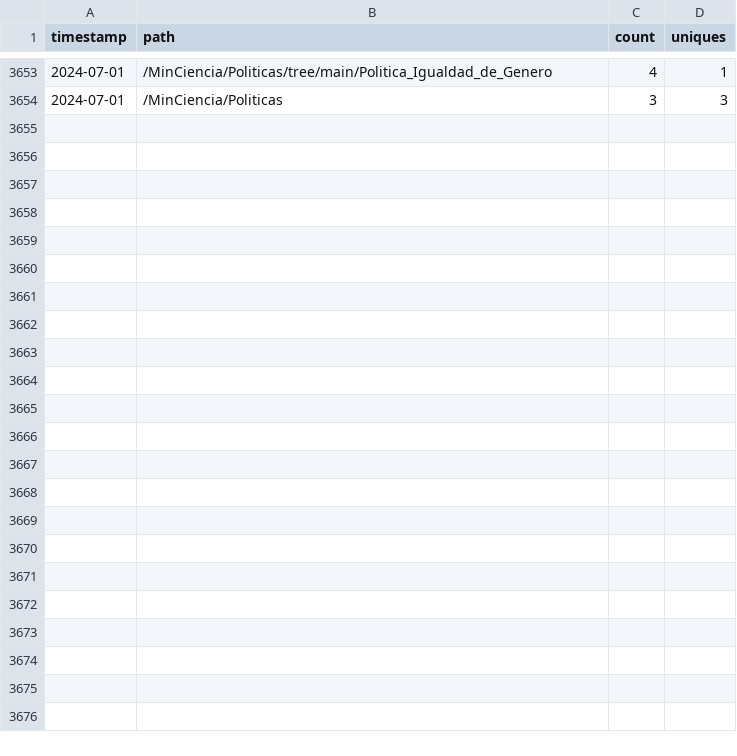
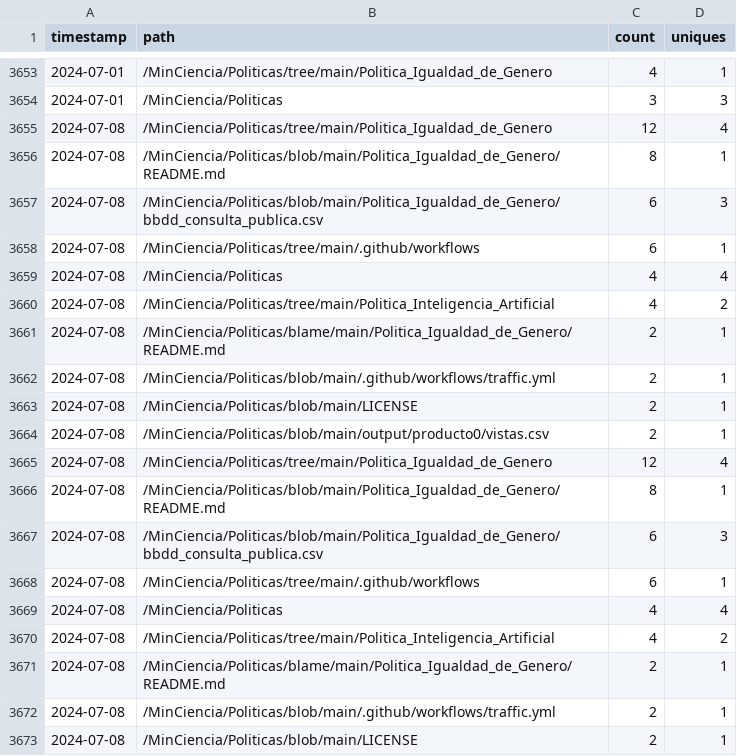
Before and after one commit to MinCiencia/Politicas, a CSV file: input/Traffic/popular.csv, drawn as a sheet; only a part is shown, gaps mark what is left out; the diff covers the shown part only; the diff names each change by its address in the sheet, - before the commit and + after, or states it on an @@ line.

```diff
--- a/input/Traffic/popular.csv
+++ b/input/Traffic/popular.csv
+row 3655: 2024-07-08 | /MinCiencia/Politicas/tree/main/Politica_Igualdad_de_Genero | 12 | 4
+row 3656: 2024-07-08 | /MinCiencia/Politicas/blob/main/Politica_Igualdad_de_Genero/README.md | 8 | 1
+row 3657: 2024-07-08 | /MinCiencia/Politicas/blob/main/Politica_Igualdad_de_Genero/bbdd_consulta_publica.csv | 6 | 3
+row 3658: 2024-07-08 | /MinCiencia/Politicas/tree/main/.github/workflows | 6 | 1
+row 3659: 2024-07-08 | /MinCiencia/Politicas | 4 | 4
+row 3660: 2024-07-08 | /MinCiencia/Politicas/tree/main/Politica_Inteligencia_Artificial | 4 | 2
+row 3661: 2024-07-08 | /MinCiencia/Politicas/blame/main/Politica_Igualdad_de_Genero/README.md | 2 | 1
+row 3662: 2024-07-08 | /MinCiencia/Politicas/blob/main/.github/workflows/traffic.yml | 2 | 1
+row 3663: 2024-07-08 | /MinCiencia/Politicas/blob/main/LICENSE | 2 | 1
+row 3664: 2024-07-08 | /MinCiencia/Politicas/blob/main/output/producto0/vistas.csv | 2 | 1
+row 3665: 2024-07-08 | /MinCiencia/Politicas/tree/main/Politica_Igualdad_de_Genero | 12 | 4
+row 3666: 2024-07-08 | /MinCiencia/Politicas/blob/main/Politica_Igualdad_de_Genero/README.md | 8 | 1
+row 3667: 2024-07-08 | /MinCiencia/Politicas/blob/main/Politica_Igualdad_de_Genero/bbdd_consulta_publica.csv | 6 | 3
+row 3668: 2024-07-08 | /MinCiencia/Politicas/tree/main/.github/workflows | 6 | 1
+row 3669: 2024-07-08 | /MinCiencia/Politicas | 4 | 4
+row 3670: 2024-07-08 | /MinCiencia/Politicas/tree/main/Politica_Inteligencia_Artificial | 4 | 2
+row 3671: 2024-07-08 | /MinCiencia/Politicas/blame/main/Politica_Igualdad_de_Genero/README.md | 2 | 1
+row 3672: 2024-07-08 | /MinCiencia/Politicas/blob/main/.github/workflows/traffic.yml | 2 | 1
+row 3673: 2024-07-08 | /MinCiencia/Politicas/blob/main/LICENSE | 2 | 1
```
Also changed, not shown: 21 added rows elsewhere in this file, input/Traffic/clones.csv, input/Traffic/referrers.csv, 3 other files.
